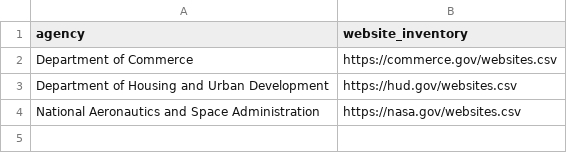
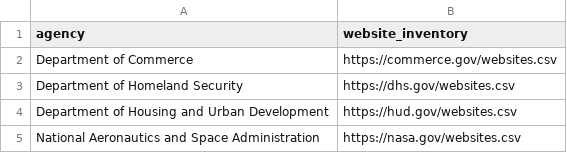
Before and after one commit to GSA/federal-website-directory, a CSV file: builder/website_inventories.csv, drawn as a sheet.

Commit message:
adding dhs

```diff
--- a/builder/website_inventories.csv
+++ b/builder/website_inventories.csv
@@ -2,2 +2,3 @@ agency,website_inventory
 Department of Commerce,https://commerce.gov/websites.csv
+Department of Homeland Security,https://dhs.gov/websites.csv
 Department of Housing and Urban Development,https://hud.gov/websites.csv
```
